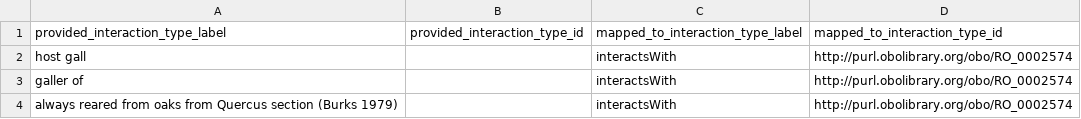
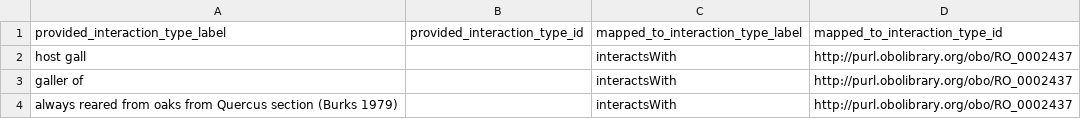
Before and after one commit to globalbioticinteractions/cynipidaeNorthAmerica, a CSV file: interaction_types_mapping.csv, drawn as a sheet.

Commit message:
update interaction types

```diff
--- a/interaction_types_mapping.csv
+++ b/interaction_types_mapping.csv
@@ -1,4 +1,4 @@
 provided_interaction_type_label,provided_interaction_type_id,mapped_to_interaction_type_label,mapped_to_interaction_type_id
-host gall,,interactsWith,http://purl.obolibrary.org/obo/RO_0002574
-galler of,,interactsWith,http://purl.obolibrary.org/obo/RO_0002574
-always reared from oaks from Quercus section (Burks 1979),,interactsWith,http://purl.obolibrary.org/obo/RO_0002574
+host gall,,interactsWith,http://purl.obolibrary.org/obo/RO_0002437
+galler of,,interactsWith,http://purl.obolibrary.org/obo/RO_0002437
+always reared from oaks from Quercus section (Burks 1979),,interactsWith,http://purl.obolibrary.org/obo/RO_0002437
```
